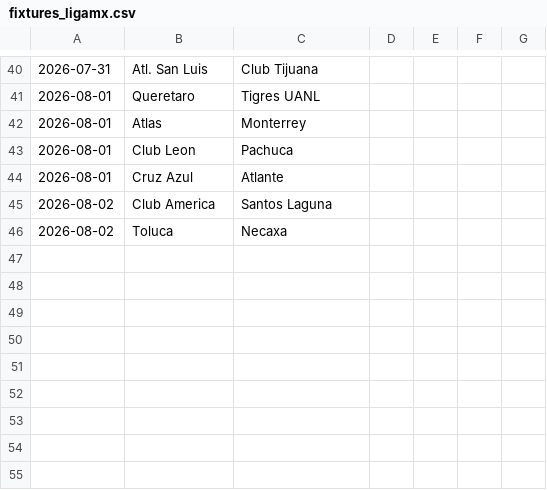
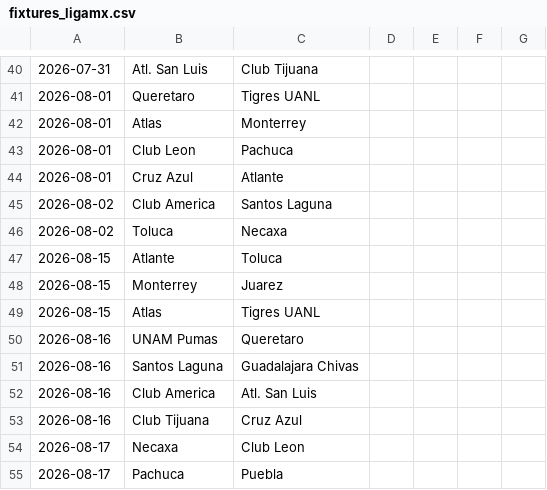
Before and after one commit to CrisWant26/vaverde-backend, a CSV file: leagues/fixtures_ligamx.csv, drawn as a sheet; only a part is shown, gaps mark what is left out; the diff names each change by its address in the sheet, - before the commit and + after, or states it on an @@ line.

```diff
--- a/leagues/fixtures_ligamx.csv
+++ b/leagues/fixtures_ligamx.csv
+row 47: 2026-08-15 | Atlante | Toluca
+row 48: 2026-08-15 | Monterrey | Juarez
+row 49: 2026-08-15 | Atlas | Tigres UANL
+row 50: 2026-08-16 | UNAM Pumas | Queretaro
+row 51: 2026-08-16 | Santos Laguna | Guadalajara Chivas
+row 52: 2026-08-16 | Club America | Atl. San Luis
+row 53: 2026-08-16 | Club Tijuana | Cruz Azul
+row 54: 2026-08-17 | Necaxa | Club Leon
+row 55: 2026-08-17 | Pachuca | Puebla
```
Also changed, not shown: 3 other files.
